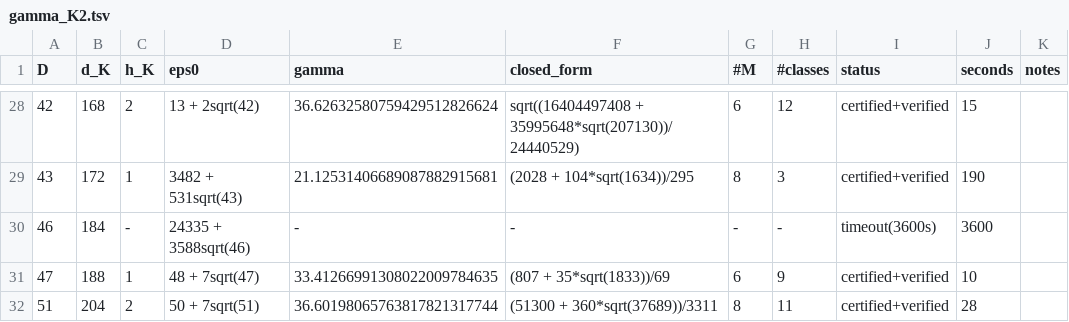
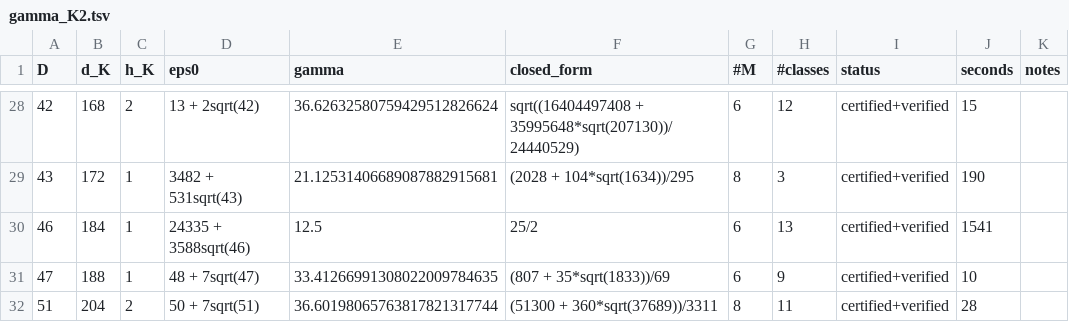
Before and after one commit to pav10/hermite-humbert, a TSV file: results/gamma_K2.tsv, drawn as a sheet; only a part is shown, gaps mark what is left out.

```diff
--- a/results/gamma_K2.tsv
+++ b/results/gamma_K2.tsv
@@ -29,3 +29,3 @@ D	d_K	h_K	eps0	gamma	closed_form	#M	#classes	status	seconds	notes
 43	172	1	3482 + 531sqrt(43)	21.12531406689087882915681	(2028 + 104*sqrt(1634))/295	8	3	certified+verified	190	
-46	184	-	24335 + 3588sqrt(46)	-	-	-	-	timeout(3600s)	3600	
+46	184	1	24335 + 3588sqrt(46)	12.5	25/2	6	13	certified+verified	1541	
 47	188	1	48 + 7sqrt(47)	33.41266991308022009784635	(807 + 35*sqrt(1833))/69	6	9	certified+verified	10	
```
Also changed, not shown: 2 other files.
